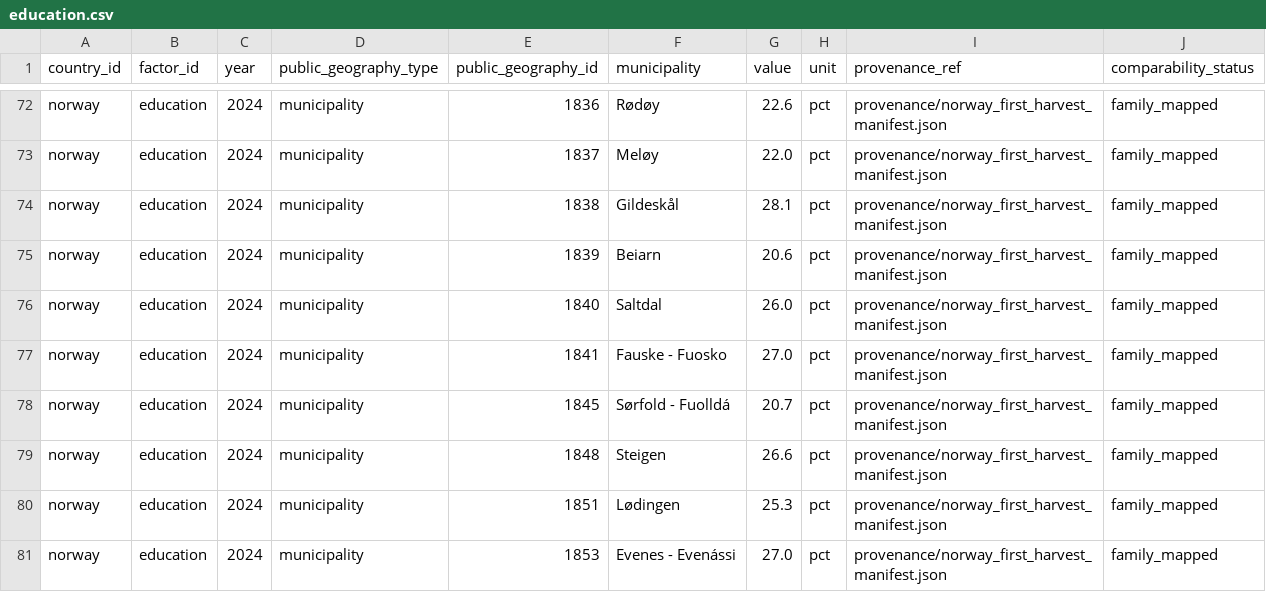
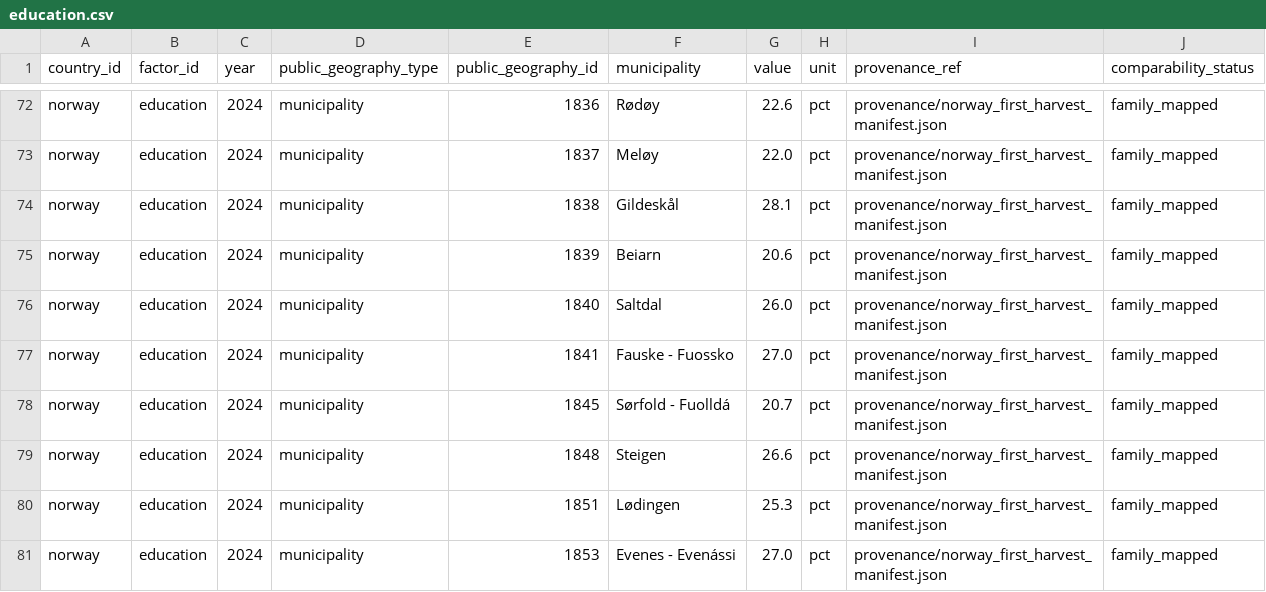
Before and after one commit to DennisHedegreen/nabour, a CSV file: data/norway/factors/education.csv, drawn as a sheet; only a part is shown, gaps mark what is left out.

```diff
--- a/data/norway/factors/education.csv
+++ b/data/norway/factors/education.csv
@@ -76,3 +76,3 @@ norway,education,2024,municipality,1839,Beiarn,20.6,pct,provenance/norway_first_
 norway,education,2024,municipality,1840,Saltdal,26.0,pct,provenance/norway_first_harvest_manifest.json,family_mapped
-norway,education,2024,municipality,1841,Fauske - Fuosko,27.0,pct,provenance/norway_first_harvest_manifest.json,family_mapped
+norway,education,2024,municipality,1841,Fauske - Fuossko,27.0,pct,provenance/norway_first_harvest_manifest.json,family_mapped
 norway,education,2024,municipality,1845,Sørfold - Fuolldá,20.7,pct,provenance/norway_first_harvest_manifest.json,family_mapped
```
Also changed, not shown: data/norway/factors/income.csv, data/norway/factors/population.csv, 10 other files.
